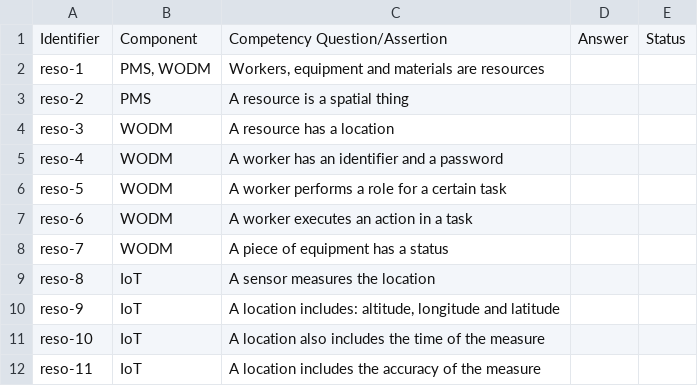
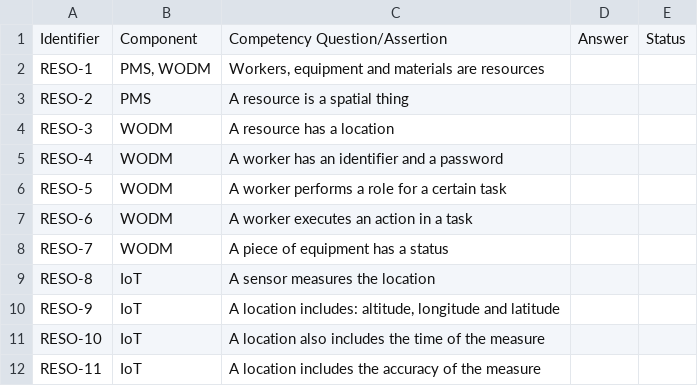
Before and after one commit to oeg-upm/cogito-resources-ontology, a CSV file: requirements/requirements.csv, drawn as a sheet.

```diff
--- a/requirements/requirements.csv
+++ b/requirements/requirements.csv
@@ -1,12 +1,12 @@
 Identifier,Component,Competency Question/Assertion,Answer,Status
-reso-1,"PMS, WODM","Workers, equipment and materials are resources",,
-reso-2,PMS,A resource is a spatial thing,,
-reso-3,WODM,A resource has a location,,
-reso-4,WODM,A worker has an identifier and a password,,
-reso-5,WODM,A worker performs a role for a certain task,,
-reso-6,WODM,A worker executes an action in a task,,
-reso-7,WODM,A piece of equipment has a status,,
-reso-8,IoT,A sensor measures the location,,
-reso-9,IoT,"A location includes: altitude, longitude and latitude",,
-reso-10,IoT,A location also includes the time of the measure,,
-reso-11,IoT,A location includes the accuracy of the measure,,
+RESO-1,"PMS, WODM","Workers, equipment and materials are resources",,
+RESO-2,PMS,A resource is a spatial thing,,
+RESO-3,WODM,A resource has a location,,
+RESO-4,WODM,A worker has an identifier and a password,,
+RESO-5,WODM,A worker performs a role for a certain task,,
+RESO-6,WODM,A worker executes an action in a task,,
+RESO-7,WODM,A piece of equipment has a status,,
+RESO-8,IoT,A sensor measures the location,,
+RESO-9,IoT,"A location includes: altitude, longitude and latitude",,
+RESO-10,IoT,A location also includes the time of the measure,,
+RESO-11,IoT,A location includes the accuracy of the measure,,
```
Also changed, not shown: 2 other files.
